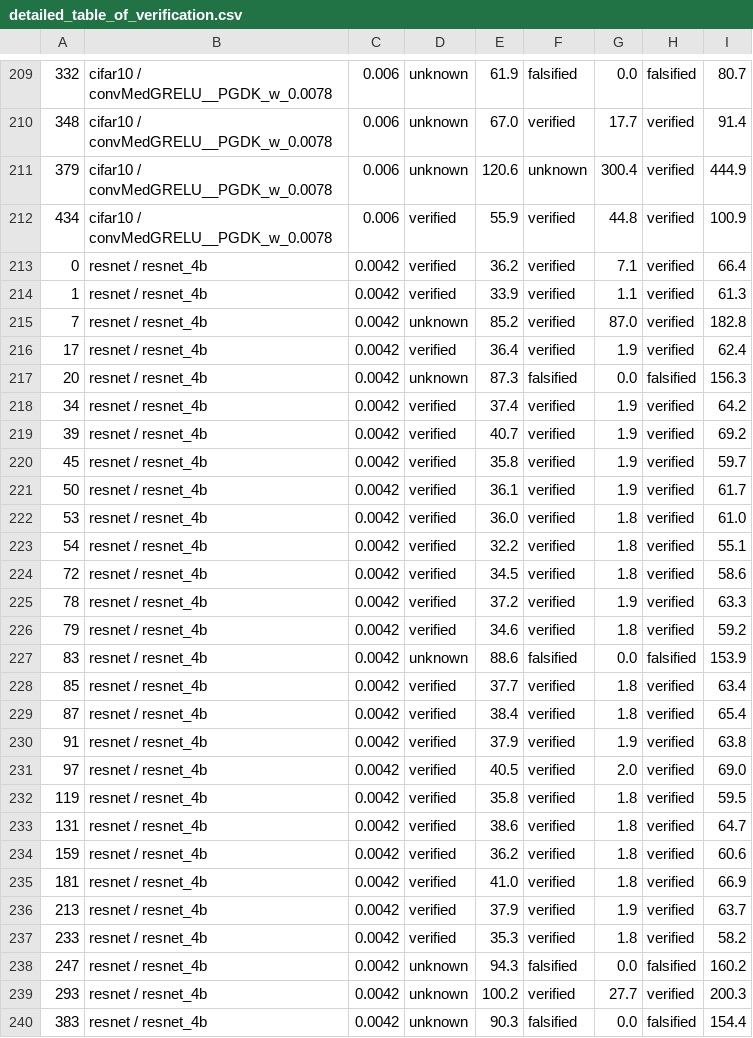
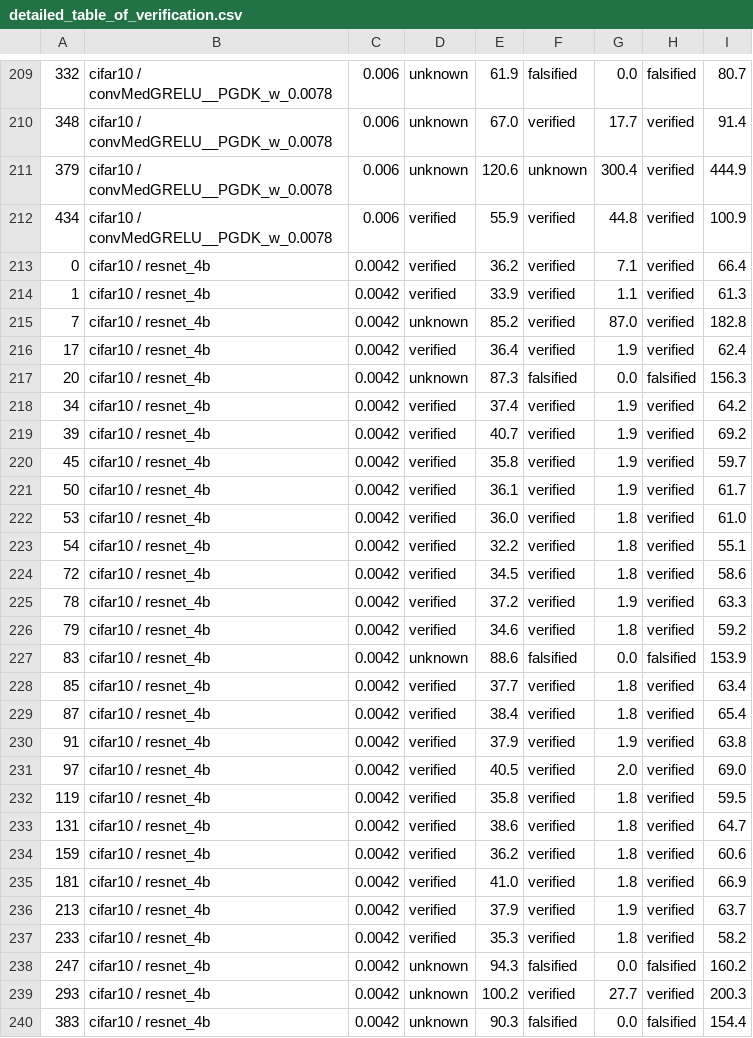
Before and after one commit to Grena-verifier/Grena-verifier, a CSV file: detailed_table_of_verification.csv, drawn as a sheet; only a part is shown, gaps mark what is left out; the diff covers the shown part only; the diff names each change by its address in the sheet, - before the commit and + after, or states it on an @@ line.

Commit message:
Fix resnet dataset name in 'detailed_table_of_verification.csv'

```diff
--- a/detailed_table_of_verification.csv
+++ b/detailed_table_of_verification.csv
-B213:B240: resnet / resnet_4b
+B213:B240: cifar10 / resnet_4b
```
Also changed, not shown: 62 edited cells elsewhere in this file.
